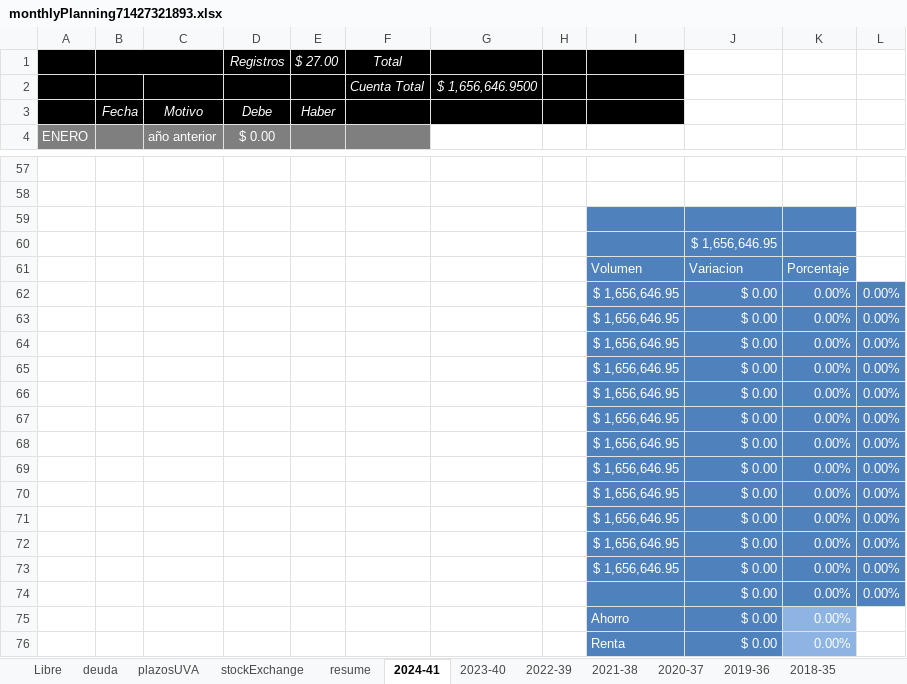
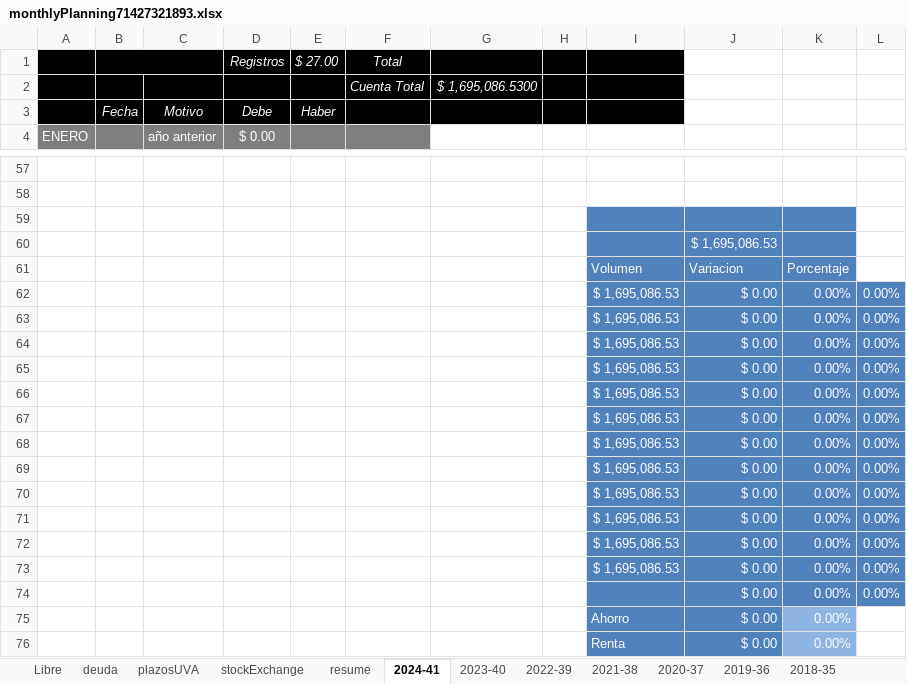
Before and after one commit to andresGitDev/private, an Excel workbook: personalAccounts/monthlyPlanning71427321893.xlsx, sheet 2024-41, drawn as a sheet; only a part is shown, gaps mark what is left out; values as stored, in another font and other column widths than the file's, no borders; charts and pictures and conditional formats not drawn; the diff covers the shown part only; the diff names each change by its address in the sheet, - before the commit and + after, or states it on an @@ line.

```diff
--- a/personalAccounts/monthlyPlanning71427321893.xlsx (sheet 2024-41)
+++ b/personalAccounts/monthlyPlanning71427321893.xlsx (sheet 2024-41)
-G2: $ 1,656,646.9500
+G2: $ 1,695,086.5300
-J60: $ 1,656,646.95
+J60: $ 1,695,086.53
-I62:I73: $ 1,656,646.95
+I62:I73: $ 1,695,086.53
```
Also changed, not shown: 12 edited cells elsewhere in this sheet, sheet stockExchange, sheet resume, sheet 2022-39, sheet Libre, sheet plazosUVA, sheet deuda, 16 more sheets, formulas that keep their value, charts or pictures, 3 other files.
